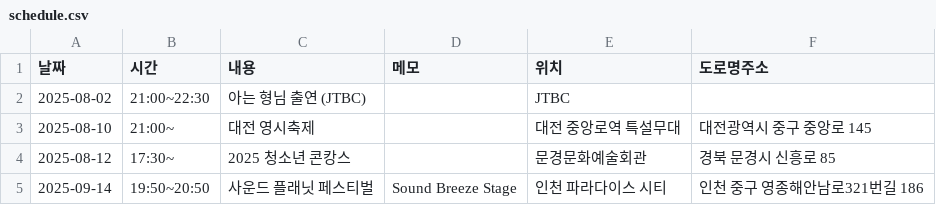
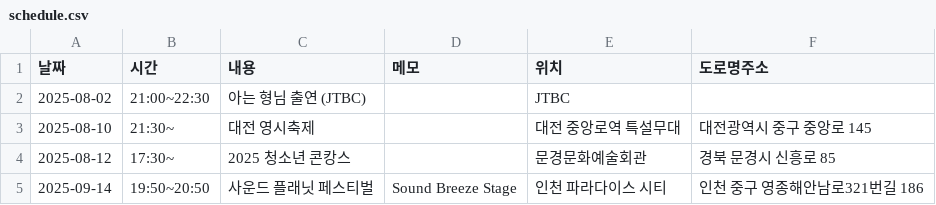
Before and after one commit to tmdgus3/bol4_schedule, a CSV file: schedule.csv, drawn as a sheet.

Commit message:
Update schedule.csv

```diff
--- a/schedule.csv
+++ b/schedule.csv
@@ -2,3 +2,3 @@
 2025-08-02,21:00~22:30,아는 형님 출연 (JTBC),,JTBC,
-2025-08-10,21:00~,대전 영시축제,,대전 중앙로역 특설무대,대전광역시 중구 중앙로 145
+2025-08-10,21:30~,대전 영시축제,,대전 중앙로역 특설무대,대전광역시 중구 중앙로 145
 2025-08-12,17:30~,2025 청소년 콘캉스,,문경문화예술회관,경북 문경시 신흥로 85
```
